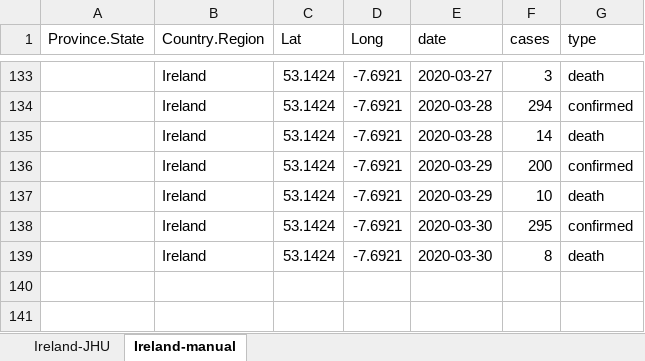
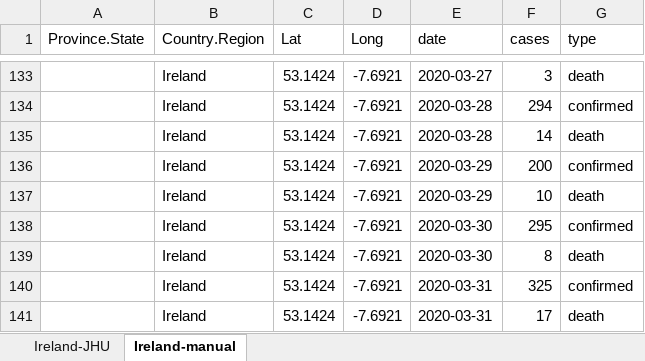
Before and after one commit to stainesa/Covid2019-Ireland, an Excel workbook: data/Ireland.xlsx, sheet Ireland-manual, drawn as a sheet; only a part is shown, gaps mark what is left out; values as stored, in another font and other column widths than the file's, no borders; the diff names each change by its address in the sheet, - before the commit and + after, or states it on an @@ line.

Commit message:
New update of data

```diff
--- a/data/Ireland.xlsx (sheet Ireland-manual)
+++ b/data/Ireland.xlsx (sheet Ireland-manual)
+row 140:  | Ireland | 53.1424 | -7.6921 | 2020-03-31 | 325 | confirmed
+row 141:  | Ireland | 53.1424 | -7.6921 | 2020-03-31 | 17 | death
```
